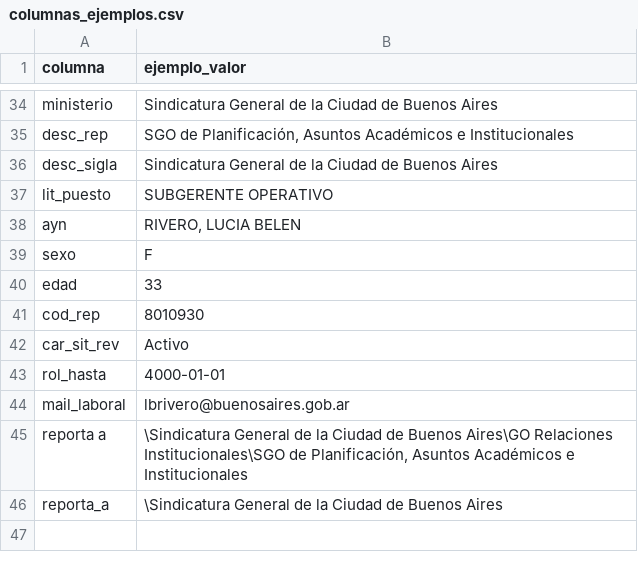
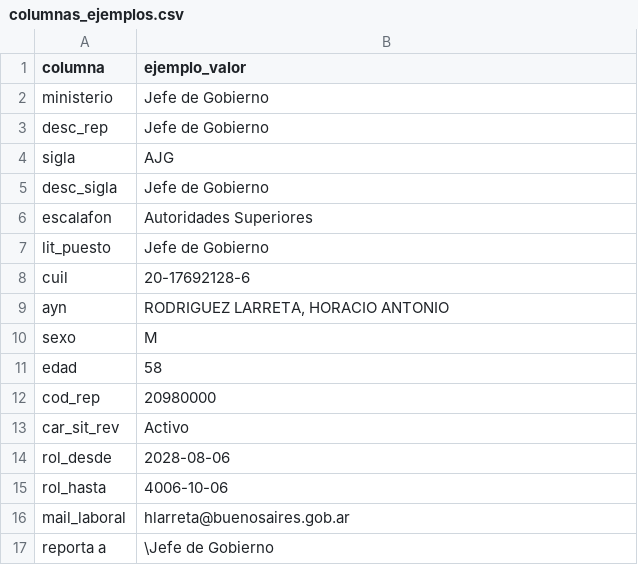
Before and after one commit to rusosnith/organigramaCaba, a CSV file: data/processed/columnas_ejemplos.csv, drawn as a sheet; only a part is shown, gaps mark what is left out; the diff covers the shown part only.

Commit message:
Update columnas_ejemplos.csv with examples from Jefe de Gobierno row (Larreta)

```diff
--- a/data/processed/columnas_ejemplos.csv
+++ b/data/processed/columnas_ejemplos.csv
@@ -34,13 +2,16 @@ columna,ejemplo_valor
-"ministerio","Sindicatura General de la Ciudad de Buenos Aires"
-"desc_rep","SGO de Planificación, Asuntos Académicos e Institucionales"
-"desc_sigla","Sindicatura General de la Ciudad de Buenos Aires"
-"lit_puesto","SUBGERENTE OPERATIVO"
-"ayn","RIVERO, LUCIA BELEN"
-"sexo","F"
-"edad","33"
-"cod_rep","8010930"
+"ministerio","Jefe de Gobierno"
+"desc_rep","Jefe de Gobierno"
+"sigla","AJG"
+"desc_sigla","Jefe de Gobierno"
+"escalafon","Autoridades Superiores"
+"lit_puesto","Jefe de Gobierno"
+"cuil","20-17692128-6"
+"ayn","RODRIGUEZ LARRETA, HORACIO ANTONIO"
+"sexo","M"
+"edad","58"
+"cod_rep","20980000"
 "car_sit_rev","Activo"
-"rol_hasta","4000-01-01"
-"mail_laboral","lbrivero@buenosaires.gob.ar"
-"reporta a ","\Sindicatura General de la Ciudad de Buenos Aires\GO Relaciones Institucionales\SGO de Planificación, Asuntos Académicos e Institucionales"
-"reporta_a","\Sindicatura General de la Ciudad de Buenos Aires"
+"rol_desde","2028-08-06"
+"rol_hasta","4006-10-06"
+"mail_laboral","hlarreta@buenosaires.gob.ar"
+"reporta a ","\Jefe de Gobierno"
```
Also changed, not shown: 32 removed rows elsewhere in this file.
